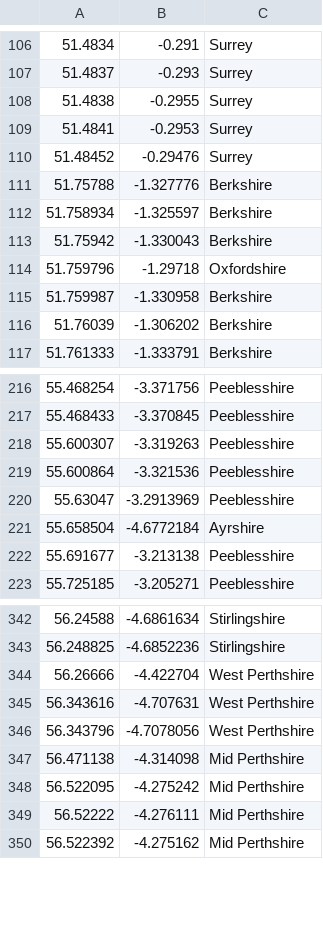
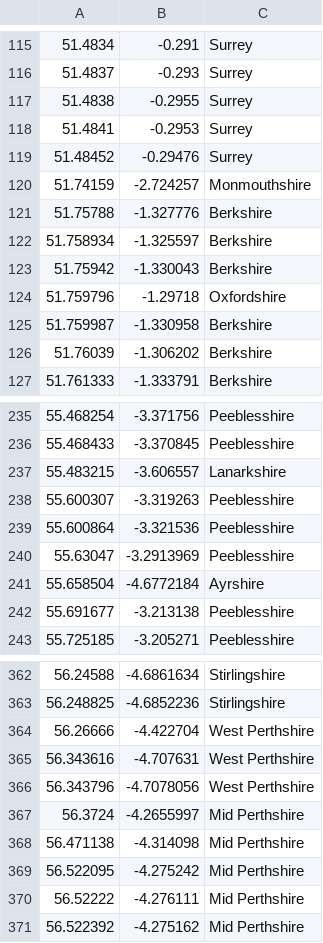
Before and after one commit to DToL-Plant-Working-Group/collections, a TSV file: data/lat_lon_county.tsv, drawn as a sheet; only a part is shown, gaps mark what is left out; the diff covers the shown part only.

```diff
--- a/data/lat_lon_county.tsv
+++ b/data/lat_lon_county.tsv
@@ -110,2 +119,3 @@
 51.48452	-0.29476	Surrey
+51.74159	-2.724257	Monmouthshire
 51.75788	-1.327776	Berkshire
@@ -217,2 +236,3 @@
 55.468433	-3.370845	Peeblesshire
+55.483215	-3.606557	Lanarkshire
 55.600307	-3.319263	Peeblesshire
@@ -346,2 +366,3 @@
 56.343796	-4.7078056	West Perthshire
+56.3724	-4.2655997	Mid Perthshire
 56.471138	-4.314098	Mid Perthshire
```
Also changed, not shown: 31 added rows elsewhere in this file, data/COPO_parsed_DToL_plant_collections.csv, data/all_collected_final.csv, 3 other files.
